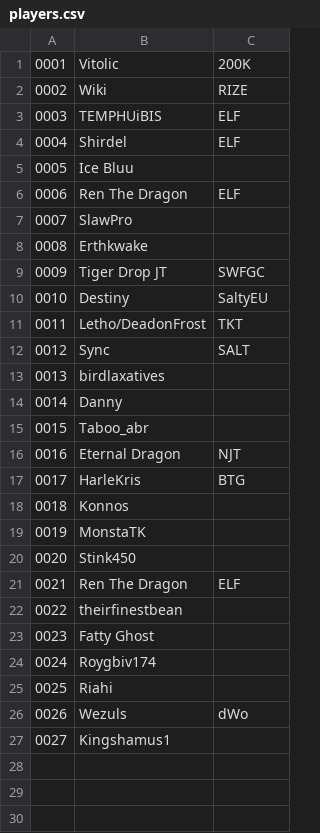
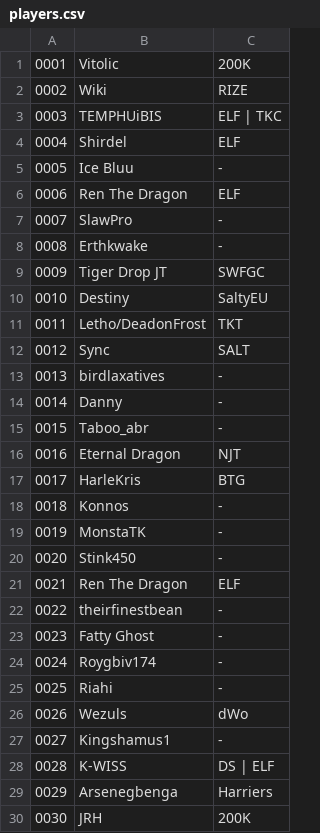
Before and after one commit to deltoidgg/overlay-animations, a CSV file: scoreboard/players.csv, drawn as a sheet; only a part is shown; the diff covers the shown part only.

Commit message:
minor updates to player info loading

```diff
--- a/scoreboard/players.csv
+++ b/scoreboard/players.csv
@@ -2,8 +2,8 @@
 0002,Wiki,RIZE
-0003,TEMPHUiBIS,ELF
+0003,TEMPHUiBIS,ELF | TKC
 0004,Shirdel,ELF
-0005,Ice Bluu,
+0005,Ice Bluu,-
 0006,Ren The Dragon,ELF
-0007,SlawPro,
-0008,Erthkwake,
+0007,SlawPro,-
+0008,Erthkwake,-
 0009,Tiger Drop JT,SWFGC
@@ -12,16 +12,19 @@
 0012,Sync,SALT
-0013,birdlaxatives,
-0014,Danny,
-0015,Taboo_abr,
+0013,birdlaxatives,-
+0014,Danny,-
+0015,Taboo_abr,-
 0016,Eternal Dragon,NJT
 0017,HarleKris,BTG
-0018,Konnos,
-0019,MonstaTK,
-0020,Stink450,
+0018,Konnos,-
+0019,MonstaTK,-
+0020,Stink450,-
 0021,Ren The Dragon,ELF
-0022,theirfinestbean,
-0023,Fatty Ghost,
-0024,Roygbiv174,
-0025,Riahi,
+0022,theirfinestbean,-
+0023,Fatty Ghost,-
+0024,Roygbiv174,-
+0025,Riahi,-
 0026,Wezuls,dWo
-0027,Kingshamus1,
+0027,Kingshamus1,-
+0028,K-WISS,DS | ELF
+0029,Arsenegbenga,Harriers
+0030,JRH,200K
```
Also changed, not shown: 1 added row elsewhere in this file, 4 other files.
